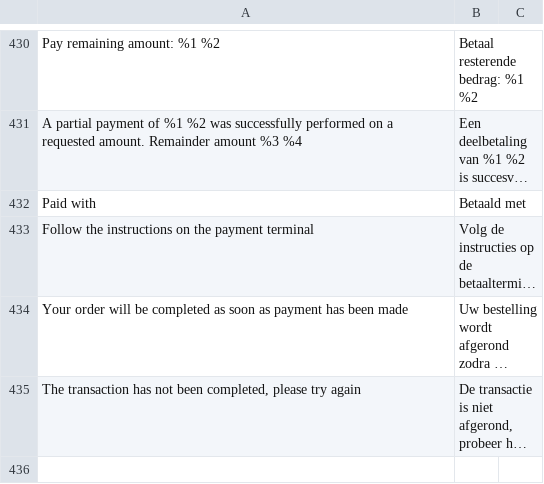
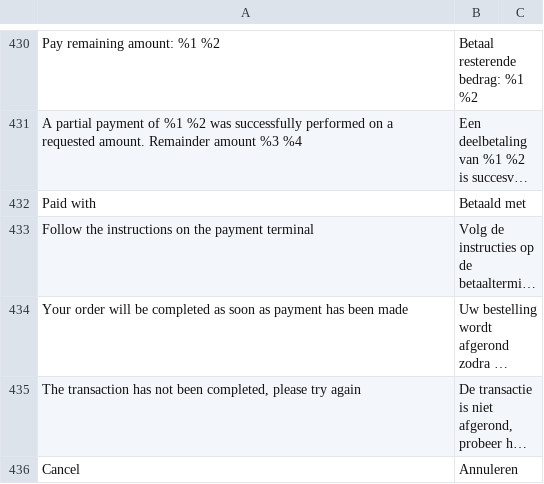
Before and after one commit to buckaroo-it/Magento2, a CSV file: i18n/nl_NL.csv, drawn as a sheet; only a part is shown, gaps mark what is left out; long unchanged cells end in …; the diff names each change by its address in the sheet, - before the commit and + after, or states it on an @@ line.

Commit message:
BP-544 - Added transaction for Payconiq, replaced data-hasrequired text

```diff
--- a/i18n/nl_NL.csv
+++ b/i18n/nl_NL.csv
+row 436: Cancel | Annuleren
```
